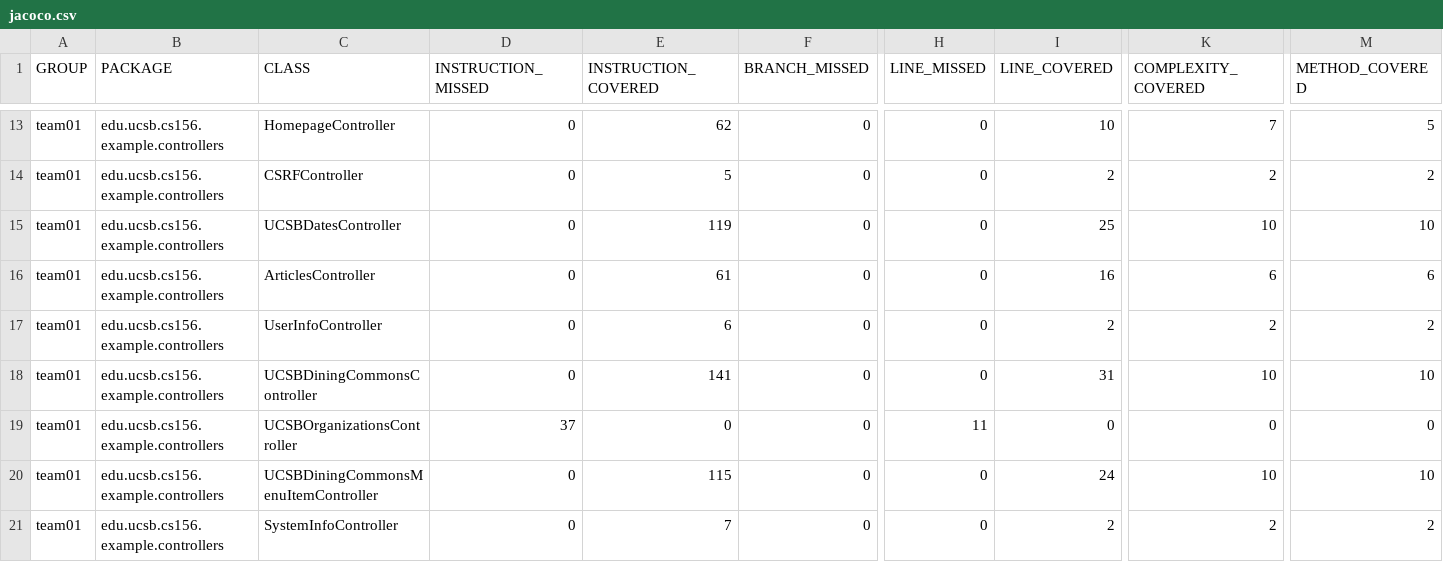
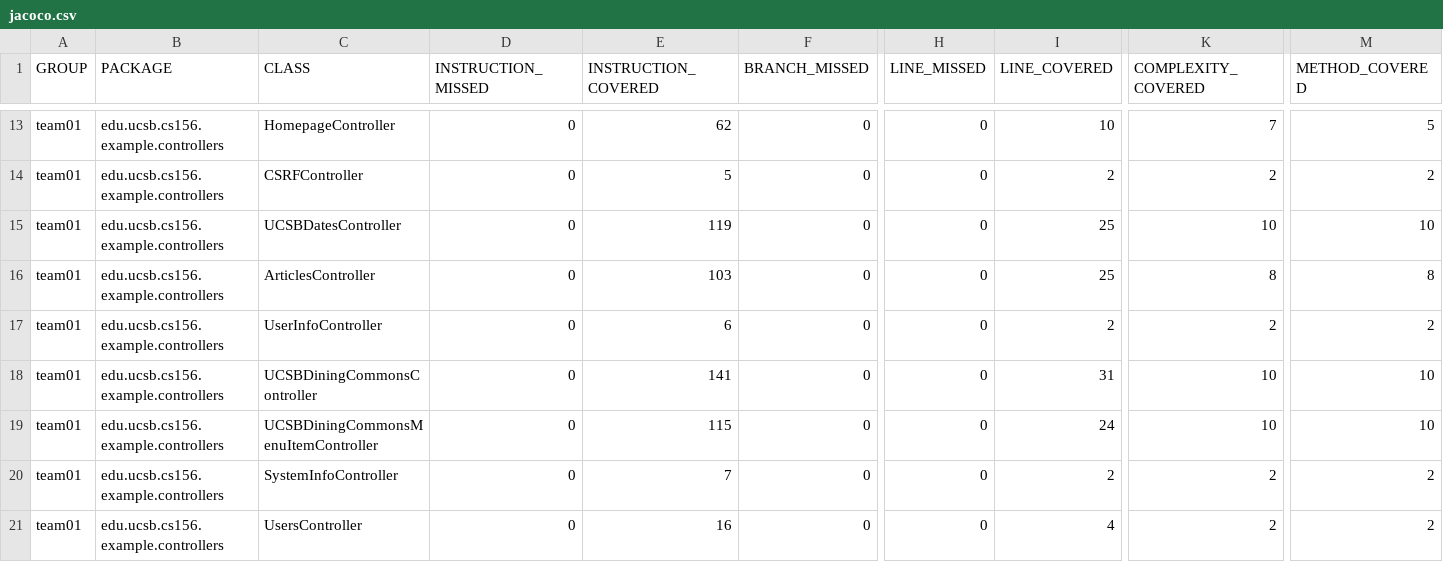
Before and after one commit to ucsb-cs156-s25/team01-s25-04, a CSV file: jacoco/jacoco.csv, drawn as a sheet; only a part is shown, gaps mark what is left out; the shorter side is filled out with more unchanged rows; rows hold the shown columns only; the diff names each change by its address in the sheet, - before the commit and + after, or states it on an @@ line.

Commit message:
Deploying to gh-pages from @ ucsb-cs156-s25/team01-s25-04@2882578b447c82f9f3a5b967cdaf03316eee4b68 🚀

```diff
--- a/jacoco/jacoco.csv
+++ b/jacoco/jacoco.csv
-E16 (INSTRUCTION_COVERED): 61
+E16 (INSTRUCTION_COVERED): 103
-I16 (LINE_COVERED): 16
+I16 (LINE_COVERED): 25
-K16 (COMPLEXITY_COVERED): 6
+K16 (COMPLEXITY_COVERED): 8
-M16 (METHOD_COVERED): 6
+M16 (METHOD_COVERED): 8
-row 19: team01 | edu.ucsb.cs156.example.controllers | UCSBOrganizationsController | 37 | 0 | 0 | 11 | 0 | 0 | 0
```
Also changed, not shown: 9 other files.
